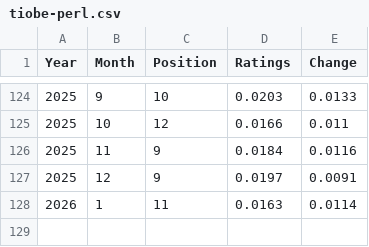
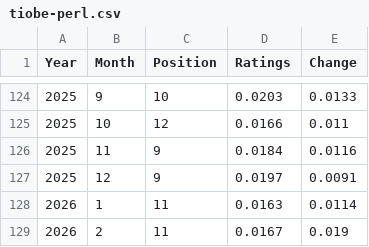
Before and after one commit to davorg/tiobe-perl, a CSV file: docs/data/tiobe-perl.csv, drawn as a sheet; only a part is shown, gaps mark what is left out; the diff names each change by its address in the sheet, - before the commit and + after, or states it on an @@ line.

Commit message:
Add Feb 2026

```diff
--- a/docs/data/tiobe-perl.csv
+++ b/docs/data/tiobe-perl.csv
+row 129: 2026 | 2 | 11 | 0.0167 | 0.019
```
